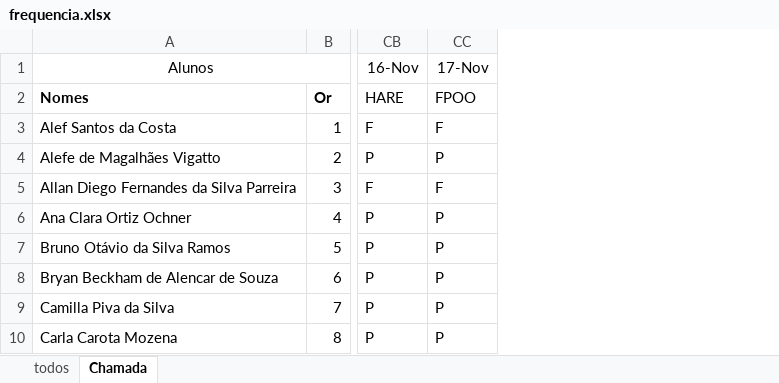
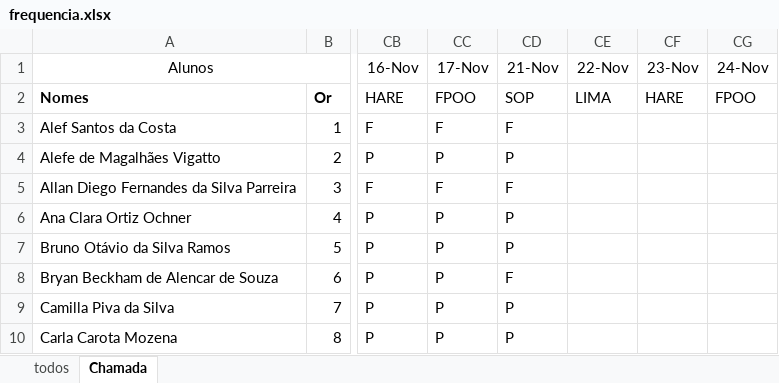
Before and after one commit to wellifabio/senai2023, an Excel workbook: 1des/frequencia.xlsx, sheet Chamada, drawn as a sheet; only a part is shown, gaps mark what is left out; values as stored, in another font and other column widths than the file's, no borders; conditional formats not drawn; the diff names each change by its address in the sheet, - before the commit and + after, or states it on an @@ line.

Commit message:
chamadsa

```diff
--- a/1des/frequencia.xlsx (sheet Chamada)
+++ b/1des/frequencia.xlsx (sheet Chamada)
+column CD (21-Nov), rows 2-10: SOP | F | P | F | P | P | F | P | P
+column CE (22-Nov), row 2: LIMA
+column CF (23-Nov), row 2: HARE
+column CG (24-Nov), row 2: FPOO
```
